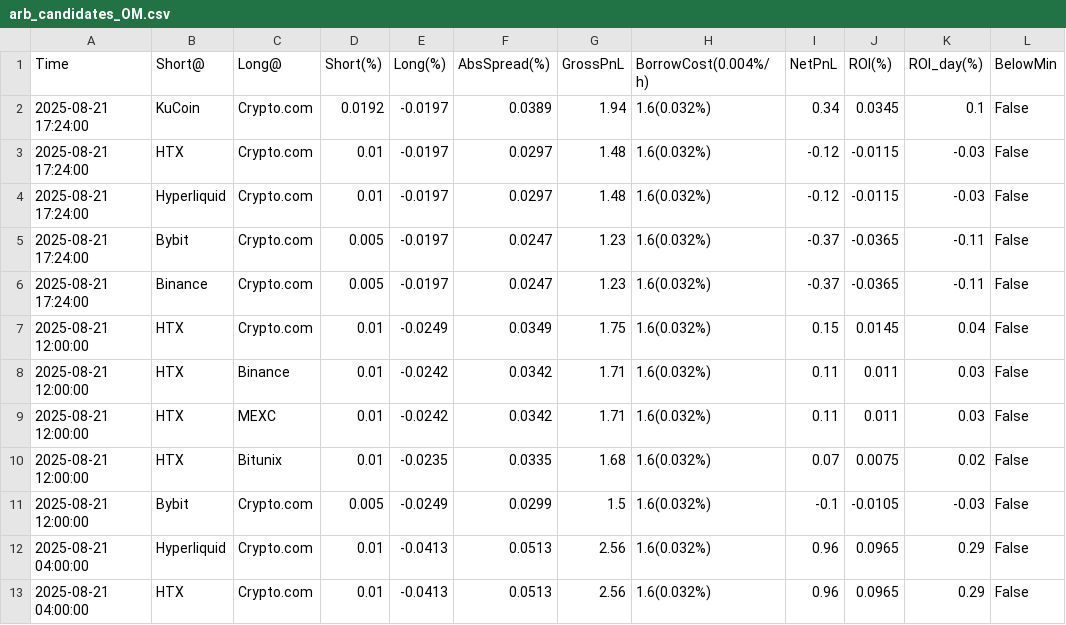
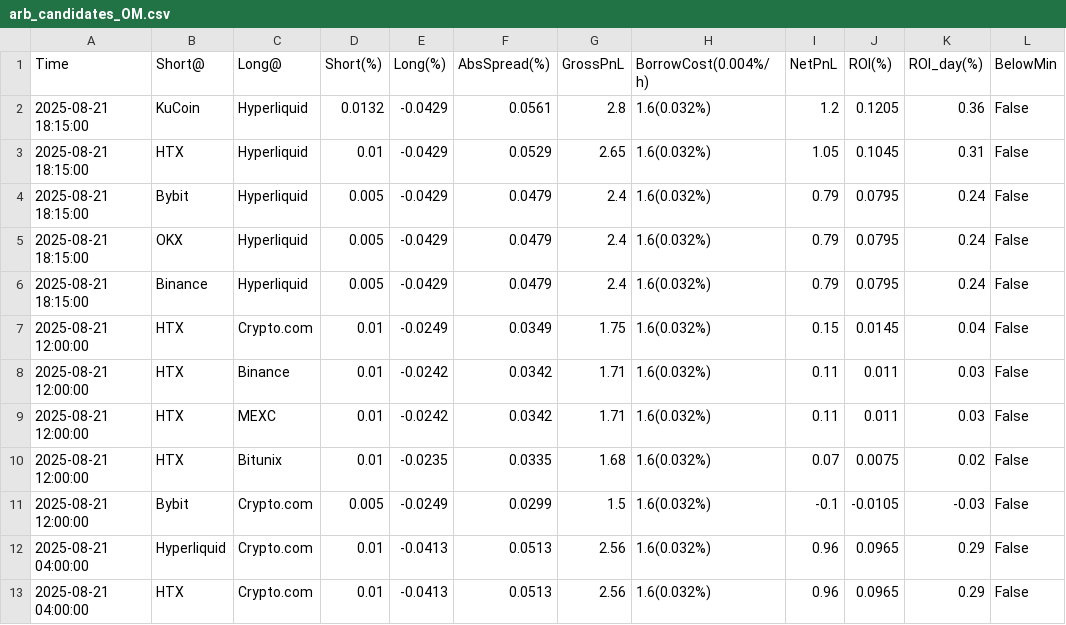
Before and after one commit to aerist123/funding-data, a CSV file: public/data/arb_candidates_OM.csv, drawn as a sheet; only a part is shown.

```diff
--- a/public/data/arb_candidates_OM.csv
+++ b/public/data/arb_candidates_OM.csv
@@ -1,7 +1,7 @@
 Time,Short@,Long@,Short(%),Long(%),AbsSpread(%),GrossPnL,BorrowCost(0.004%/h),NetPnL,ROI(%),ROI_day(%),BelowMin
-2025-08-21 17:24:00,KuCoin,Crypto.com,0.0192,-0.0197,0.0389,1.94,1.6(0.032%),0.34,0.0345,0.1,False
-2025-08-21 17:24:00,HTX,Crypto.com,0.01,-0.0197,0.0297,1.48,1.6(0.032%),-0.12,-0.0115,-0.03,False
-2025-08-21 17:24:00,Hyperliquid,Crypto.com,0.01,-0.0197,0.0297,1.48,1.6(0.032%),-0.12,-0.0115,-0.03,False
-2025-08-21 17:24:00,Bybit,Crypto.com,0.005,-0.0197,0.0247,1.23,1.6(0.032%),-0.37,-0.0365,-0.11,False
-2025-08-21 17:24:00,Binance,Crypto.com,0.005,-0.0197,0.0247,1.23,1.6(0.032%),-0.37,-0.0365,-0.11,False
+2025-08-21 18:15:00,KuCoin,Hyperliquid,0.0132,-0.0429,0.0561,2.8,1.6(0.032%),1.2,0.1205,0.36,False
+2025-08-21 18:15:00,HTX,Hyperliquid,0.01,-0.0429,0.0529,2.65,1.6(0.032%),1.05,0.1045,0.31,False
+2025-08-21 18:15:00,Bybit,Hyperliquid,0.005,-0.0429,0.0479,2.4,1.6(0.032%),0.79,0.0795,0.24,False
+2025-08-21 18:15:00,OKX,Hyperliquid,0.005,-0.0429,0.0479,2.4,1.6(0.032%),0.79,0.0795,0.24,False
+2025-08-21 18:15:00,Binance,Hyperliquid,0.005,-0.0429,0.0479,2.4,1.6(0.032%),0.79,0.0795,0.24,False
 2025-08-21 12:00:00,HTX,Crypto.com,0.01,-0.0249,0.0349,1.75,1.6(0.032%),0.15,0.0145,0.04,False
```
Also changed, not shown: public/data/arb_candidates_PARTI.csv, public/data/arb_candidates_PENGU.csv, 16 other files.
